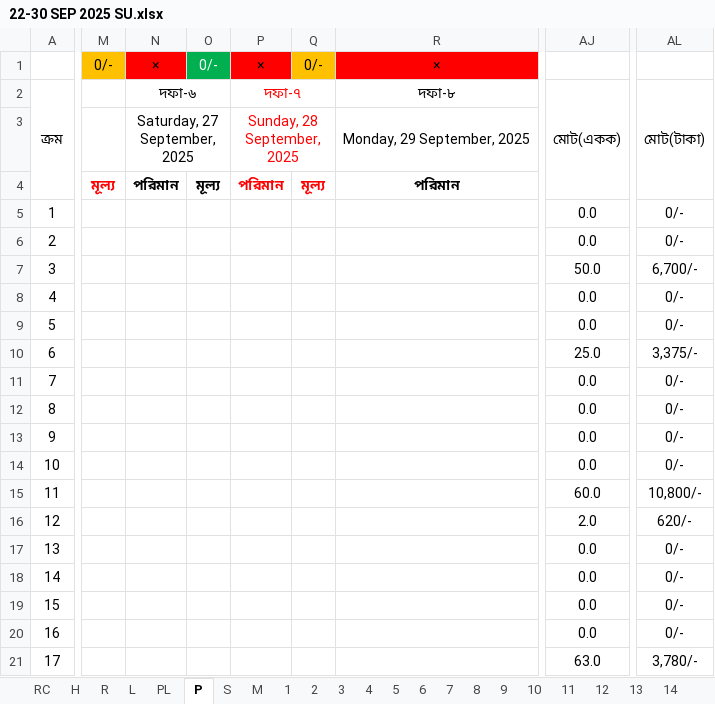
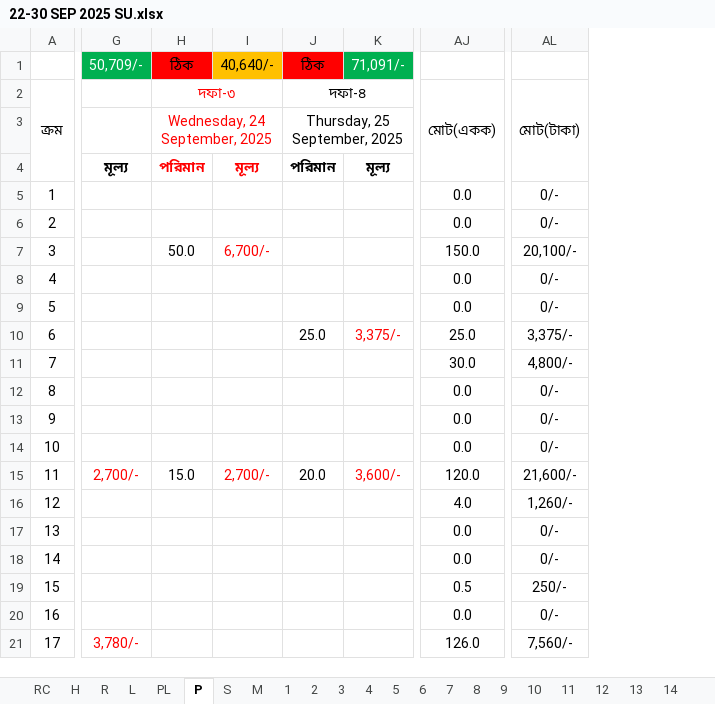
Before and after one commit to nshamim2026/office, an Excel workbook: Store/09-2025 ‍STORE GH/22-30 SEP 2025 SU.xlsx, sheet P, drawn as a sheet; only a part is shown, gaps mark what is left out; values as stored, in another font and other column widths than the file's, no borders; conditional formats not drawn; removed rows and columns are numbered as before the commit, all else as after; the diff covers the shown part only; the diff names each change by its address in the sheet, - before the commit and + after, or states it on an @@ line.

```diff
--- a/Store/09-2025 ‍STORE GH/22-30 SEP 2025 SU.xlsx (sheet P)
+++ b/Store/09-2025 ‍STORE GH/22-30 SEP 2025 SU.xlsx (sheet P)
@@ column G unhidden, rows 1-21: 50,709/- |  |  | মূল্য |  |  |  |  |  |  |  |  |  |  | 2,700/- |  |  |  |  |  | 3,780/- @@
@@ column H unhidden, rows 1-15: ঠিক | দফা-৩ | Wednesday, 24 September, 2025 | পরিমান |  |  | 50.0 |  |  |  |  |  |  |  | 15.0 @@
@@ column I unhidden, rows 1-15: 40,640/- |  |  | মূল্য |  |  | 6,700/- |  |  |  |  |  |  |  | 2,700/- @@
@@ column J unhidden, rows 1-15: ঠিক | দফা-৪ | Thursday, 25 September, 2025 | পরিমান |  |  |  |  |  | 25.0 |  |  |  |  | 20.0 @@
@@ column K unhidden, rows 1-15: 71,091/- |  |  | মূল্য |  |  |  |  |  | 3,375/- |  |  |  |  | 3,600/- @@
-column M, rows 1-4: 0/- |  |  | মূল্য
-column N, rows 1-4: × | দফা-৬ | Saturday, 27 September, 2025 | পরিমান
-column O, rows 1-4: 0/- |  |  | মূল্য
-column P, rows 1-4: × | দফা-৭ | Sunday, 28 September, 2025 | পরিমান
-column Q, rows 1-4: 0/- |  |  | মূল্য
-column R, rows 1-4: × | দফা-৮ | Monday, 29 September, 2025 | পরিমান
-AJ7: 50.0
+AJ7: 150.0
-AL7: 6,700/-
+AL7: 20,100/-
-AJ11: 0.0
+AJ11: 30.0
-AL11: 0/-
+AL11: 4,800/-
-AJ15: 60.0
+AJ15: 120.0
-AL15: 10,800/-
+AL15: 21,600/-
-AJ16: 2.0
+AJ16: 4.0
-AL16: 620/-
+AL16: 1,260/-
-AJ19: 0.0
+AJ19: 0.5
-AL19: 0/-
+AL19: 250/-
-AJ21: 63.0
+AJ21: 126.0
-AL21: 3,780/-
+AL21: 7,560/-
```
Also changed, not shown: 9 added columns, 3 removed columns, 210 edited cells and merged cells elsewhere in this sheet, sheet R, sheet PL, sheet S, sheet 5, sheet 6, sheet 8, 20 more sheets, formulas that keep their value, hidden cells.
